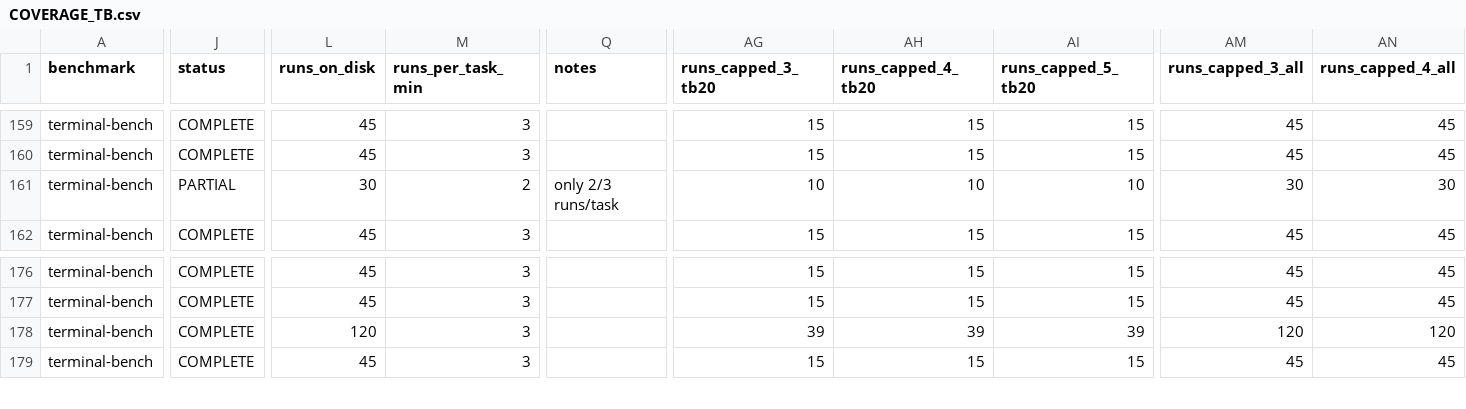
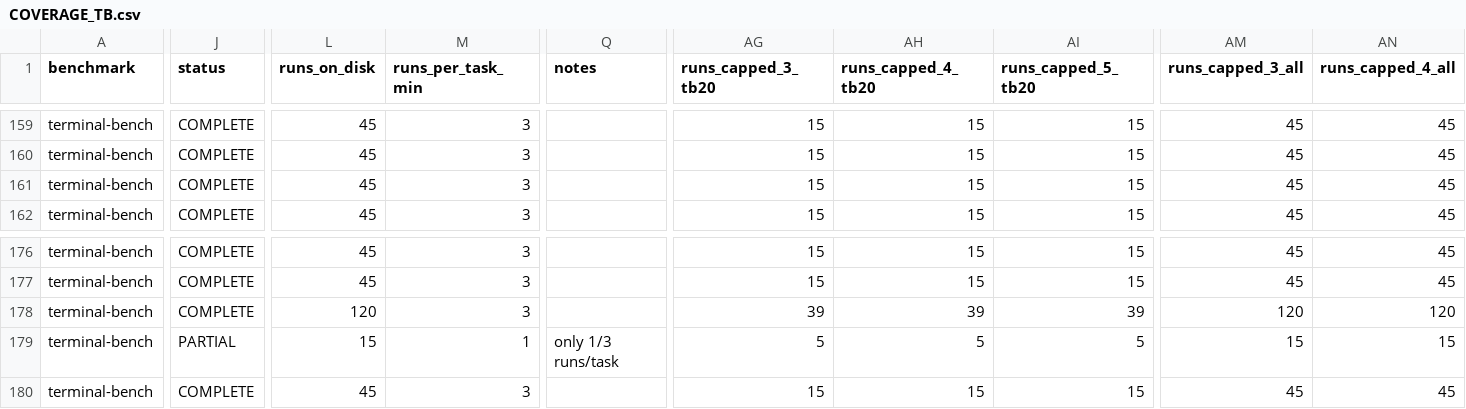
Before and after one commit to ritulS/agentCtx, a CSV file: COVERAGE_TB.csv, drawn as a sheet; only a part is shown, gaps mark what is left out; rows hold the shown columns only; the diff covers the shown part only; the diff names each change by its address in the sheet, - before the commit and + after, or states it on an @@ line.

Commit message:
Update COVERAGE_TB.csv (2026-09-27 13:55 UTC)

```diff
--- a/COVERAGE_TB.csv
+++ b/COVERAGE_TB.csv
-J161 (status): PARTIAL
+J161 (status): COMPLETE
-L161 (runs_on_disk): 30
+L161 (runs_on_disk): 45
-M161 (runs_per_task_min): 2
+M161 (runs_per_task_min): 3
-Q161 (notes): only 2/3 runs/task
+Q161 (notes): (empty)
-AG161 (runs_capped_3_tb20): 10
+AG161 (runs_capped_3_tb20): 15
-AH161 (runs_capped_4_tb20): 10
+AH161 (runs_capped_4_tb20): 15
-AI161 (runs_capped_5_tb20): 10
+AI161 (runs_capped_5_tb20): 15
-AM161 (runs_capped_3_all): 30
+AM161 (runs_capped_3_all): 45
-AN161 (runs_capped_4_all): 30
+AN161 (runs_capped_4_all): 45
+row 179: terminal-bench | PARTIAL | 15 | 1 | only 1/3 runs/task | 5 | 5 | 5 | 15 | 15
```
Also changed, not shown: 1 edited cell elsewhere in this file.
